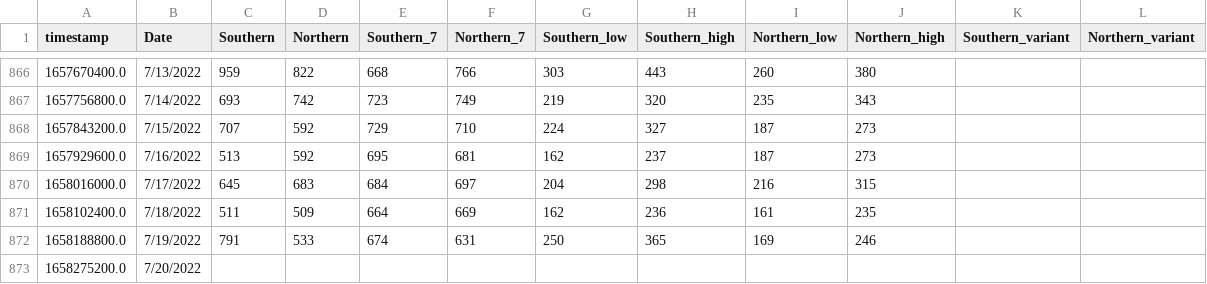
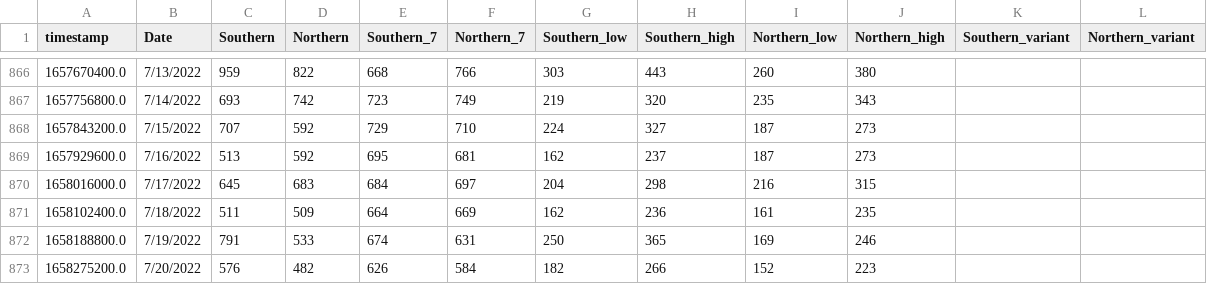
Before and after one commit to edgecollective/wastewater-parse, a CSV file: waste.csv, drawn as a sheet; only a part is shown, gaps mark what is left out; the diff names each change by its address in the sheet, - before the commit and + after, or states it on an @@ line.

Commit message:
update

```diff
--- a/waste.csv
+++ b/waste.csv
-C873 (Southern): (empty)
+C873 (Southern): 576
-D873 (Northern): (empty)
+D873 (Northern): 482
-E873 (Southern_7): (empty)
+E873 (Southern_7): 626
-F873 (Northern_7): (empty)
+F873 (Northern_7): 584
-G873 (Southern_low): (empty)
+G873 (Southern_low): 182
-H873 (Southern_high): (empty)
+H873 (Southern_high): 266
-I873 (Northern_low): (empty)
+I873 (Northern_low): 152
-J873 (Northern_high): (empty)
+J873 (Northern_high): 223
```
